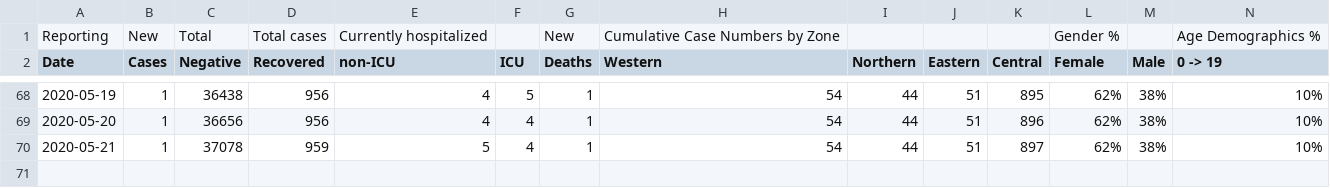
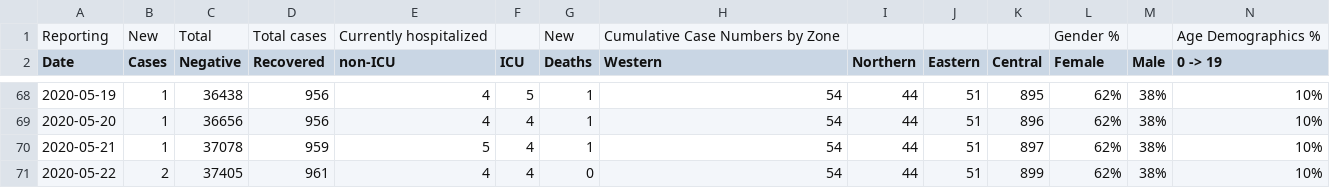
Before and after one commit to gshotwell/ns_covid, a CSV file: input.csv, drawn as a sheet; only a part is shown, gaps mark what is left out; rows hold the shown columns only; the diff names each change by its address in the sheet, - before the commit and + after, or states it on an @@ line.

```diff
--- a/input.csv
+++ b/input.csv
+row 71: 2020-05-22 | 2 | 37405 | 961 | 4 | 4 | 0 | 54 | 44 | 51 | 899 | 62% | 38% | 10%
```
Also changed, not shown: ns_daily_covid.csv, 2 other files.
